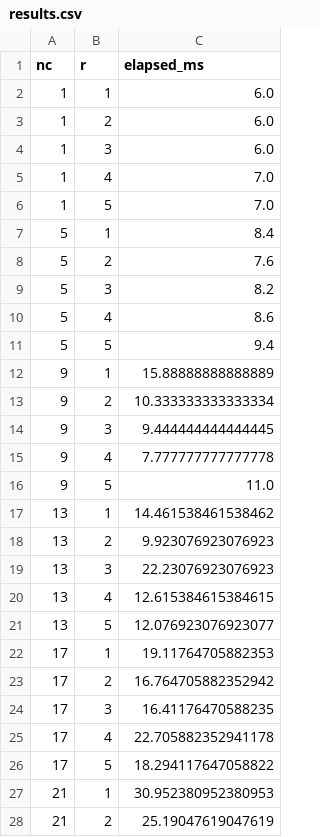
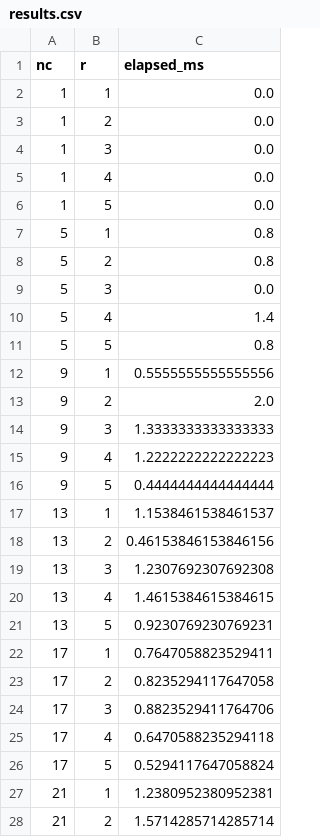
Before and after one commit to ArpitPrd/Socket-Programming, a CSV file: part2/results.csv, drawn as a sheet; only a part is shown; the diff covers the shown part only.

```diff
--- a/part2/results.csv
+++ b/part2/results.csv
@@ -1,28 +1,28 @@
 nc,r,elapsed_ms
-1,1,6.0
-1,2,6.0
-1,3,6.0
-1,4,7.0
-1,5,7.0
-5,1,8.4
-5,2,7.6
-5,3,8.2
-5,4,8.6
-5,5,9.4
-9,1,15.88888888888889
-9,2,10.333333333333334
-9,3,9.444444444444445
-9,4,7.777777777777778
-9,5,11.0
-13,1,14.461538461538462
-13,2,9.923076923076923
-13,3,22.23076923076923
-13,4,12.615384615384615
-13,5,12.076923076923077
-17,1,19.11764705882353
-17,2,16.764705882352942
-17,3,16.41176470588235
-17,4,22.705882352941178
-17,5,18.294117647058822
-21,1,30.952380952380953
-21,2,25.19047619047619
+1,1,0.0
+1,2,0.0
+1,3,0.0
+1,4,0.0
+1,5,0.0
+5,1,0.8
+5,2,0.8
+5,3,0.0
+5,4,1.4
+5,5,0.8
+9,1,0.5555555555555556
+9,2,2.0
+9,3,1.3333333333333333
+9,4,1.2222222222222223
+9,5,0.4444444444444444
+13,1,1.1538461538461537
+13,2,0.46153846153846156
+13,3,1.2307692307692308
+13,4,1.4615384615384615
+13,5,0.9230769230769231
+17,1,0.7647058823529411
+17,2,0.8235294117647058
+17,3,0.8823529411764706
+17,4,0.6470588235294118
+17,5,0.5294117647058824
+21,1,1.2380952380952381
+21,2,1.5714285714285714
```
Also changed, not shown: 18 edited cells elsewhere in this file, 40 other files.
